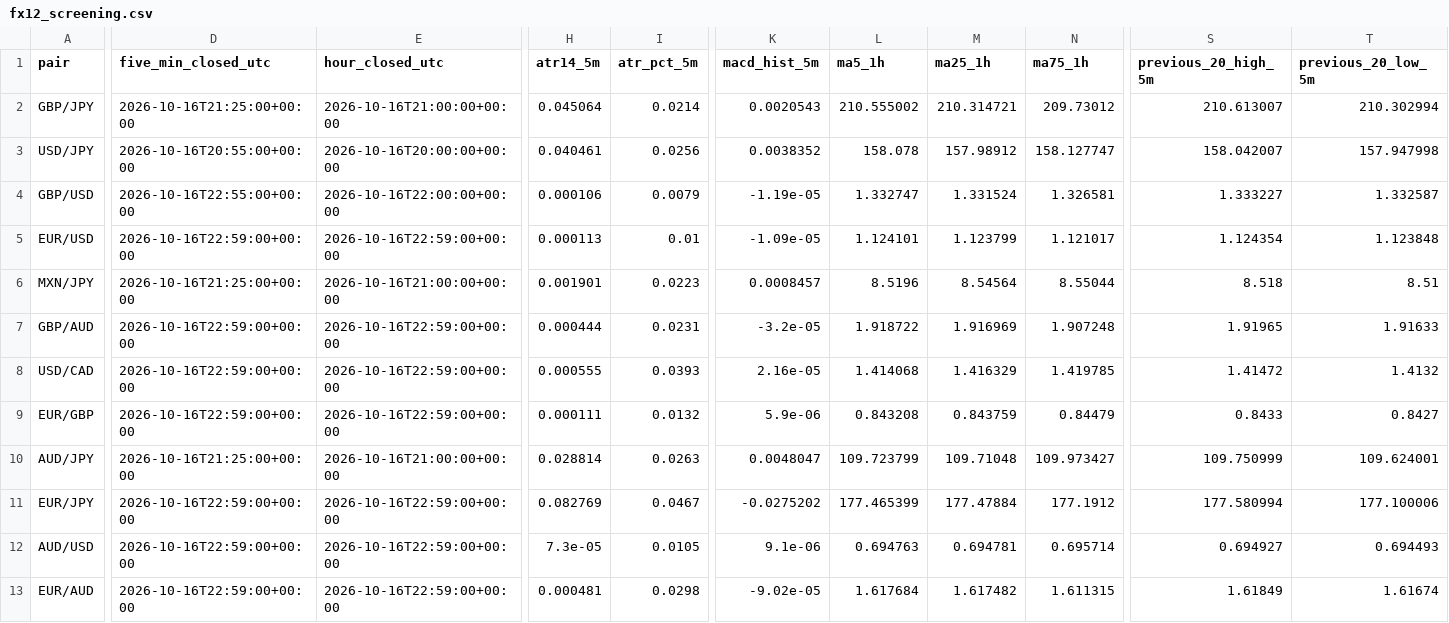
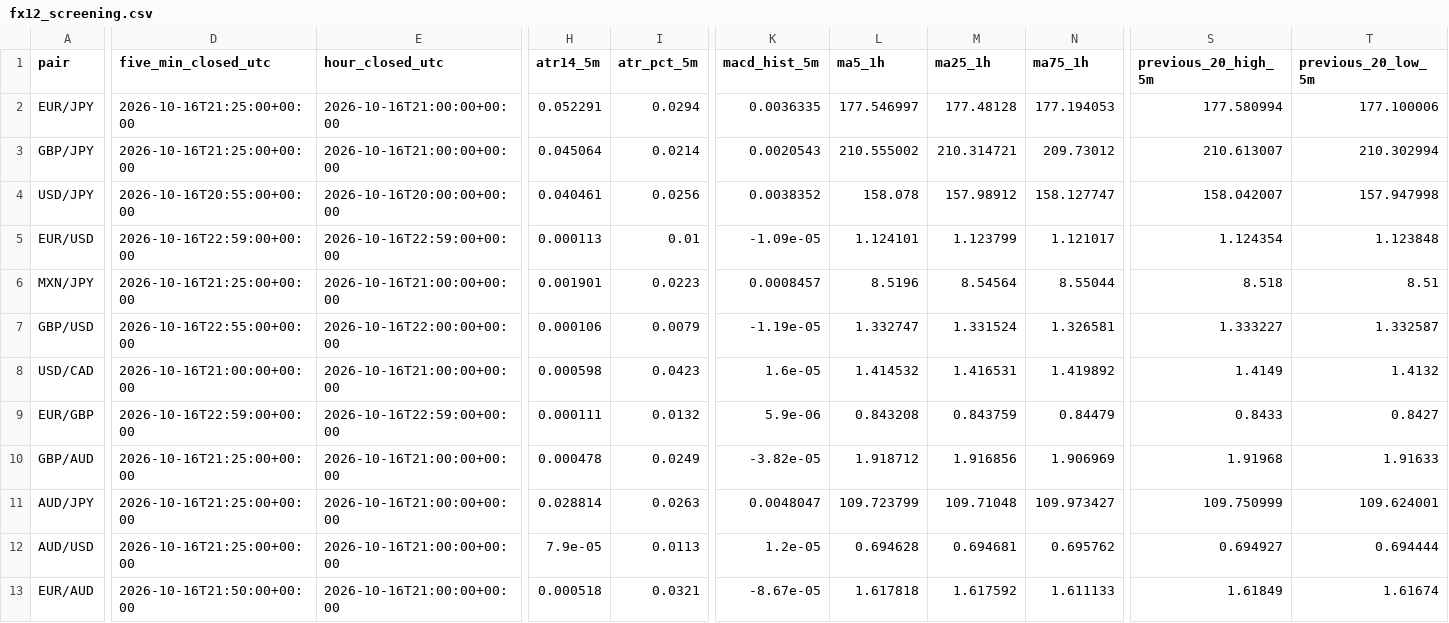
Before and after one commit to reonest/fx12-auto-analysis, a CSV file: docs/fx12_screening.csv, drawn as a sheet; only a part is shown, gaps mark what is left out; removed rows and columns are numbered as before the commit, all else as after; rows hold the shown columns only; the diff names each change by its address in the sheet, - before the commit and + after, or states it on an @@ line.

```diff
--- a/docs/fx12_screening.csv
+++ b/docs/fx12_screening.csv
+row 2: EUR/JPY | 2026-10-16T21:25:00+00:00 | 2026-10-16T21:00:00+00:00 | 0.052291 | 0.0294 | 0.0036335 | 177.546997 | 177.48128 | 177.194053 | 177.580994 | 177.100006
-row 7: GBP/AUD | 2026-10-16T22:59:00+00:00 | 2026-10-16T22:59:00+00:00 | 0.000444 | 0.0231 | -3.2e-05 | 1.918722 | 1.916969 | 1.907248 | 1.91965 | 1.91633
@@ row 4 moved to row 7: GBP/USD @@
-D8 (five_min_closed_utc): 2026-10-16T22:59:00+00:00
+D8 (five_min_closed_utc): 2026-10-16T21:00:00+00:00
-E8 (hour_closed_utc): 2026-10-16T22:59:00+00:00
+E8 (hour_closed_utc): 2026-10-16T21:00:00+00:00
-H8 (atr14_5m): 0.000555
+H8 (atr14_5m): 0.000598
-I8 (atr_pct_5m): 0.0393
+I8 (atr_pct_5m): 0.0423
-K8 (macd_hist_5m): 2.16e-05
+K8 (macd_hist_5m): 1.6e-05
-L8 (ma5_1h): 1.414068
+L8 (ma5_1h): 1.414532
-M8 (ma25_1h): 1.416329
+M8 (ma25_1h): 1.416531
-N8 (ma75_1h): 1.419785
+N8 (ma75_1h): 1.419892
-S8 (previous_20_high_5m): 1.41472
+S8 (previous_20_high_5m): 1.4149
+row 10: GBP/AUD | 2026-10-16T21:25:00+00:00 | 2026-10-16T21:00:00+00:00 | 0.000478 | 0.0249 | -3.82e-05 | 1.918712 | 1.916856 | 1.906969 | 1.91968 | 1.91633
-row 11: EUR/JPY | 2026-10-16T22:59:00+00:00 | 2026-10-16T22:59:00+00:00 | 0.082769 | 0.0467 | -0.0275202 | 177.465399 | 177.47884 | 177.1912 | 177.580994 | 177.100006
-D12 (five_min_closed_utc): 2026-10-16T22:59:00+00:00
+D12 (five_min_closed_utc): 2026-10-16T21:25:00+00:00
-E12:E13 (hour_closed_utc): 2026-10-16T22:59:00+00:00
+E12:E13 (hour_closed_utc): 2026-10-16T21:00:00+00:00
-H12 (atr14_5m): 7.3e-05
+H12 (atr14_5m): 7.9e-05
-I12 (atr_pct_5m): 0.0105
+I12 (atr_pct_5m): 0.0113
-K12 (macd_hist_5m): 9.1e-06
+K12 (macd_hist_5m): 1.2e-05
-L12 (ma5_1h): 0.694763
+L12 (ma5_1h): 0.694628
-M12 (ma25_1h): 0.694781
+M12 (ma25_1h): 0.694681
-N12 (ma75_1h): 0.695714
+N12 (ma75_1h): 0.695762
-T12 (previous_20_low_5m): 0.694493
+T12 (previous_20_low_5m): 0.694444
-D13 (five_min_closed_utc): 2026-10-16T22:59:00+00:00
+D13 (five_min_closed_utc): 2026-10-16T21:50:00+00:00
-H13 (atr14_5m): 0.000481
+H13 (atr14_5m): 0.000518
-I13 (atr_pct_5m): 0.0298
+I13 (atr_pct_5m): 0.0321
-K13 (macd_hist_5m): -9.02e-05
+K13 (macd_hist_5m): -8.67e-05
-L13 (ma5_1h): 1.617684
+L13 (ma5_1h): 1.617818
-M13 (ma25_1h): 1.617482
+M13 (ma25_1h): 1.617592
-N13 (ma75_1h): 1.611315
+N13 (ma75_1h): 1.611133
```
Also changed, not shown: 2 other files.
